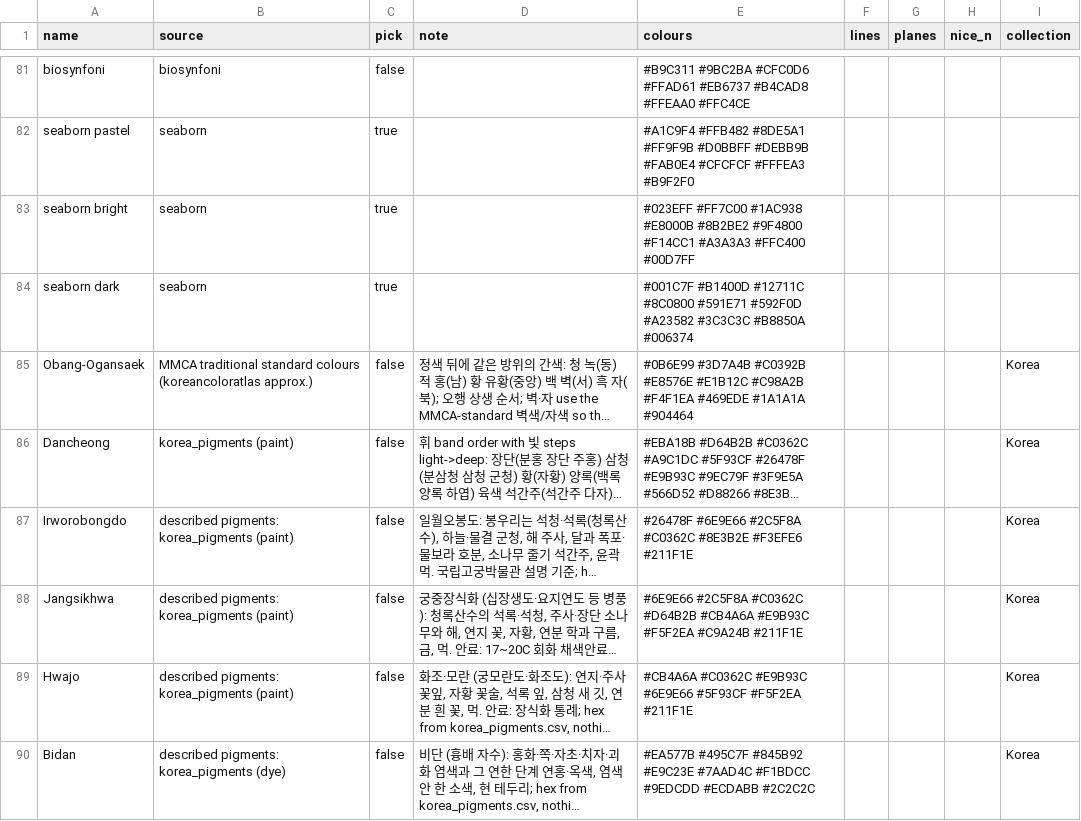
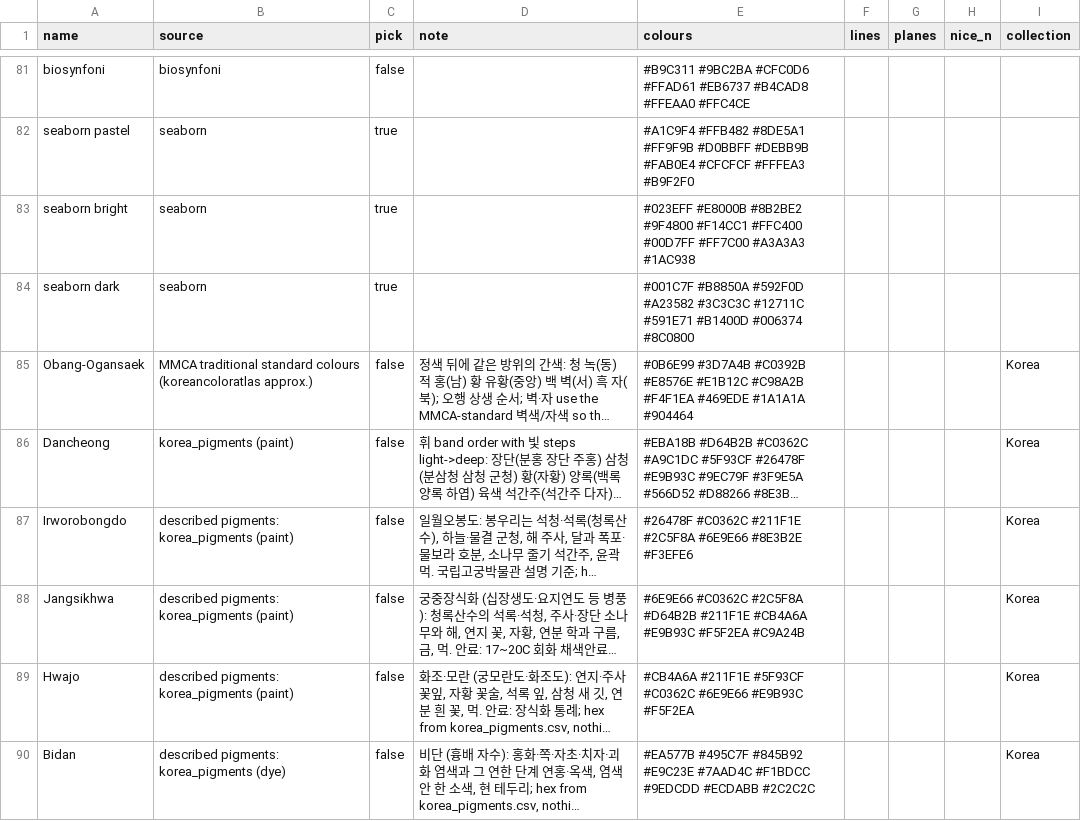
Before and after one commit to lucinamay/yusina, a CSV file: src/yusina/data/palettes.csv, drawn as a sheet; only a part is shown, gaps mark what is left out; long unchanged cells end in …; the diff covers the shown part only; the diff names each change by its address in the sheet, - before the commit and + after, or states it on an @@ line.

```diff
--- a/src/yusina/data/palettes.csv
+++ b/src/yusina/data/palettes.csv
-E83 (colours): #023EFF #FF7C00 #1AC938 #E8000B #8B2BE2 #9F4800 #F14CC1 #A3A3A3 #FFC400 #00D7FF
+E83 (colours): #023EFF #E8000B #8B2BE2 #9F4800 #F14CC1 #FFC400 #00D7FF #FF7C00 #A3A3A3 #1AC938
-E84 (colours): #001C7F #B1400D #12711C #8C0800 #591E71 #592F0D #A23582 #3C3C3C #B8850A #006374
+E84 (colours): #001C7F #B8850A #592F0D #A23582 #3C3C3C #12711C #591E71 #B1400D #006374 #8C0800
-E87 (colours): #26478F #6E9E66 #2C5F8A #C0362C #8E3B2E #F3EFE6 #211F1E
+E87 (colours): #26478F #C0362C #211F1E #2C5F8A #6E9E66 #8E3B2E #F3EFE6
-E88 (colours): #6E9E66 #2C5F8A #C0362C #D64B2B #CB4A6A #E9B93C #F5F2EA #C9A24B #211F1E
+E88 (colours): #6E9E66 #C0362C #2C5F8A #D64B2B #211F1E #CB4A6A #E9B93C #F5F2EA #C9A24B
-E89 (colours): #CB4A6A #C0362C #E9B93C #6E9E66 #5F93CF #F5F2EA #211F1E
+E89 (colours): #CB4A6A #211F1E #5F93CF #C0362C #6E9E66 #E9B93C #F5F2EA
```
Also changed, not shown: 21 edited cells elsewhere in this file, src/yusina/data/palette_tags.csv, 38 other files.
